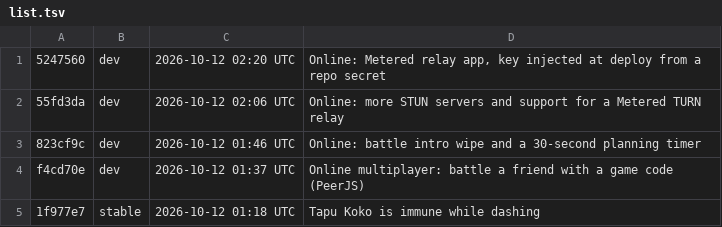
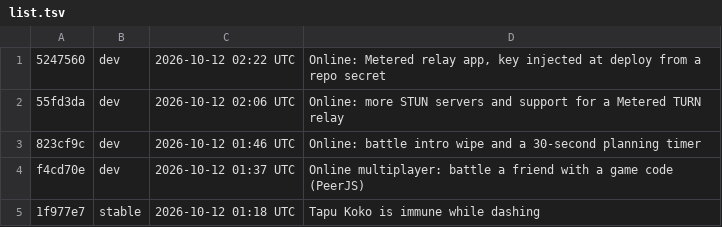
Before and after one commit to Anttyixx/Poke-Tactics, a TSV file: builds/list.tsv, drawn as a sheet; only a part is shown.

```diff
--- a/builds/list.tsv
+++ b/builds/list.tsv
@@ -1,2 +1,2 @@
-5247560	dev	2026-10-12 02:20 UTC	Online: Metered relay app, key injected at deploy from a repo secret
+5247560	dev	2026-10-12 02:22 UTC	Online: Metered relay app, key injected at deploy from a repo secret
 55fd3da	dev	2026-10-12 02:06 UTC	Online: more STUN servers and support for a Metered TURN relay
```
Also changed, not shown: 3 other files.
